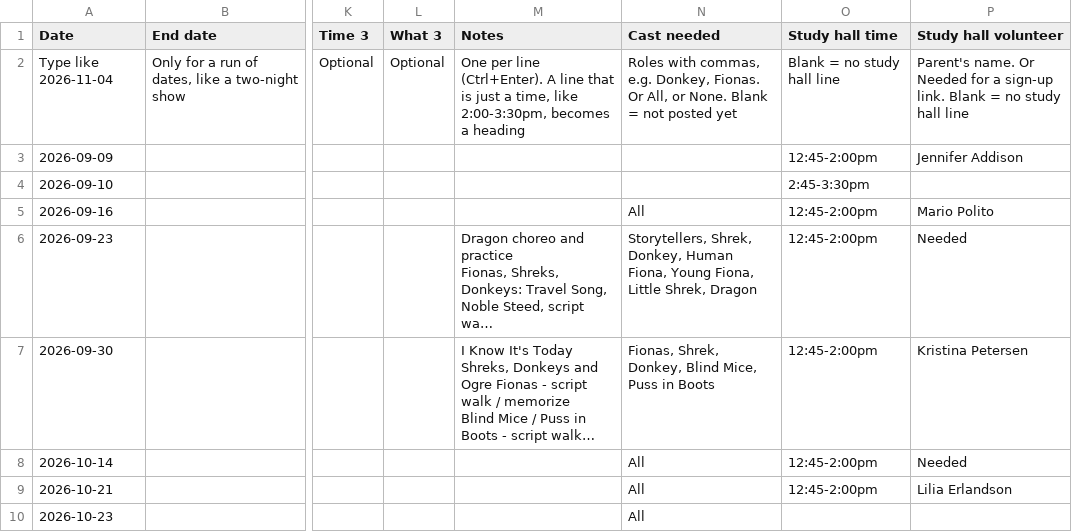
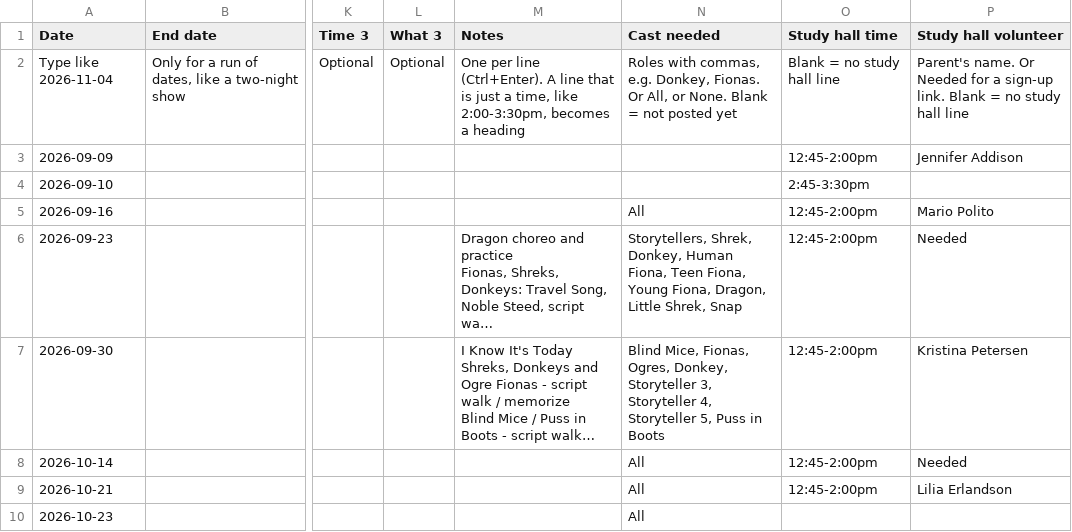
Before and after one commit to drama-maas/drama-maas.github.io, a CSV file: data/sheet-cache/calendar.csv, drawn as a sheet; only a part is shown, gaps mark what is left out; long unchanged cells end in …; the diff covers the shown part only; the diff names each change by its address in the sheet, - before the commit and + after, or states it on an @@ line.

```diff
--- a/data/sheet-cache/calendar.csv
+++ b/data/sheet-cache/calendar.csv
-N6 (Cast needed): …Human Fiona, Young Fiona, Little Shrek, Dragon
+N6 (Cast needed): …Human Fiona, Teen Fiona, Young Fiona, Dragon, Little Shrek, Snap
-N7 (Cast needed): Fionas, Shrek, Donkey, Blind Mice, Puss in…
+N7 (Cast needed): Blind Mice, Fionas, Ogres, Donkey, Storyteller 3, Storyteller 4, Storyteller 5, Puss in…
```
Also changed, not shown: 4 edited cells elsewhere in this file, 1 other file.
